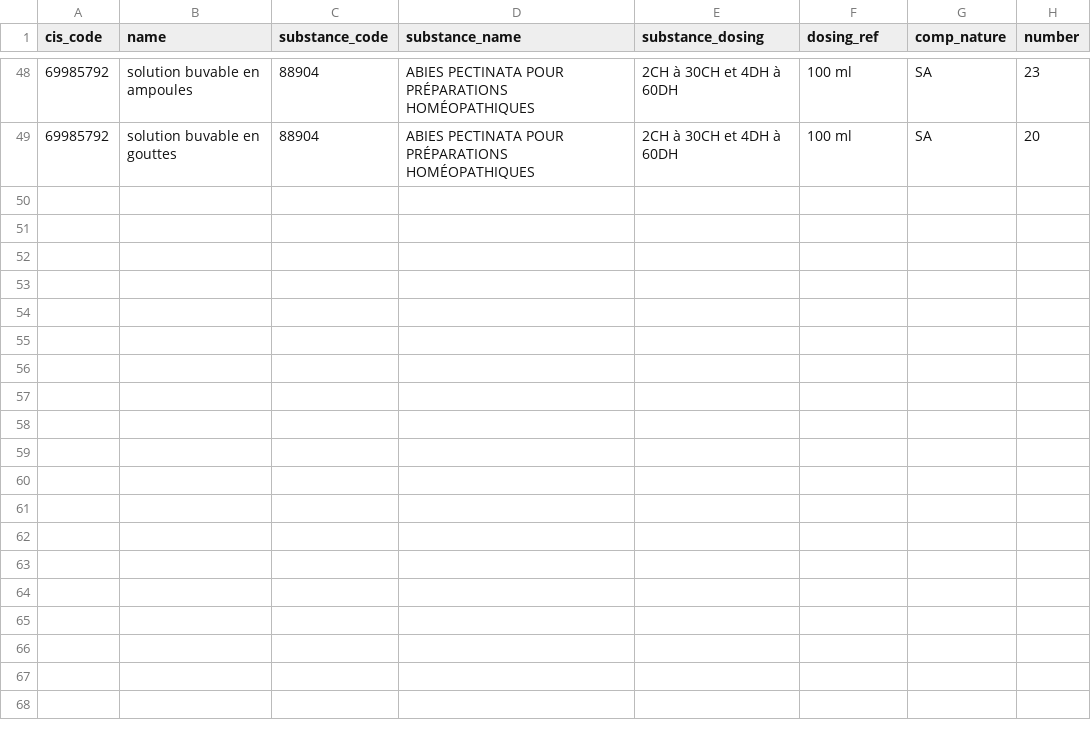
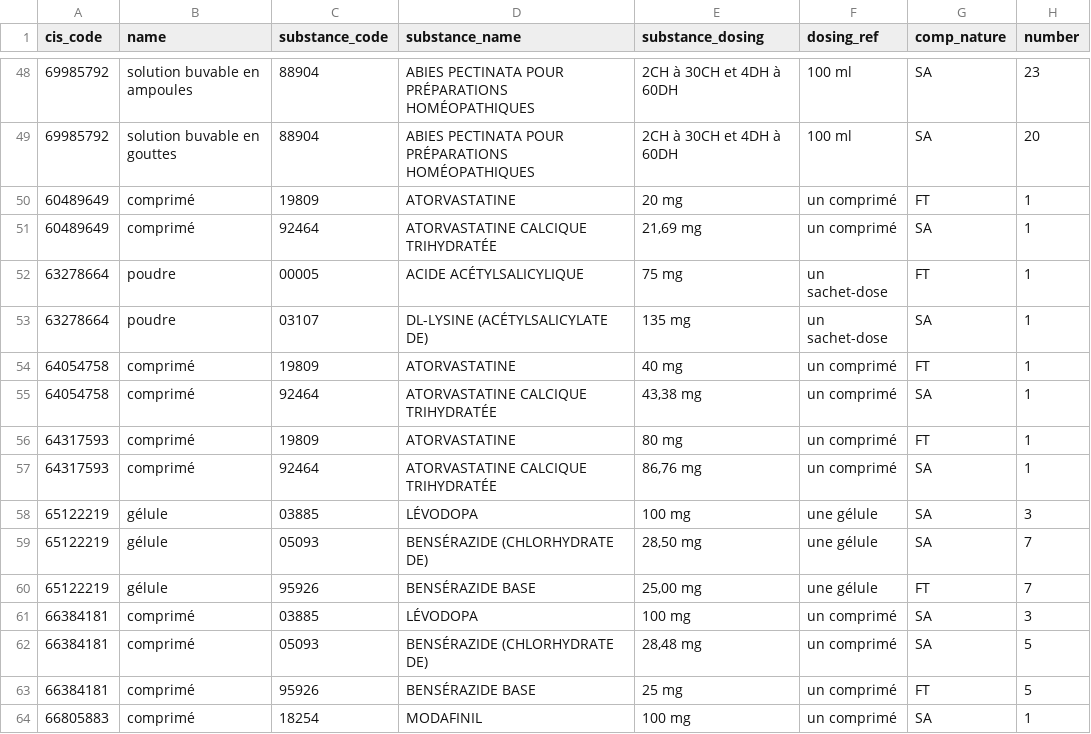
Before and after one commit to AlexPoint/remedes, a TSV file: _data/compositions.tsv, drawn as a sheet; only a part is shown, gaps mark what is left out; the diff names each change by its address in the sheet, - before the commit and + after, or states it on an @@ line.

```diff
--- a/_data/compositions.tsv
+++ b/_data/compositions.tsv
+row 50: 60489649 | comprimé | 19809 | ATORVASTATINE | 20 mg | un comprimé | FT | 1
+row 51: 60489649 | comprimé | 92464 | ATORVASTATINE CALCIQUE TRIHYDRATÉE | 21,69 mg | un comprimé | SA | 1
+row 52: 63278664 | poudre | 00005 | ACIDE ACÉTYLSALICYLIQUE | 75 mg | un sachet-dose | FT | 1
+row 53: 63278664 | poudre | 03107 | DL-LYSINE (ACÉTYLSALICYLATE DE) | 135 mg | un sachet-dose | SA | 1
+row 54: 64054758 | comprimé | 19809 | ATORVASTATINE | 40 mg | un comprimé | FT | 1
+row 55: 64054758 | comprimé | 92464 | ATORVASTATINE CALCIQUE TRIHYDRATÉE | 43,38 mg | un comprimé | SA | 1
+row 56: 64317593 | comprimé | 19809 | ATORVASTATINE | 80 mg | un comprimé | FT | 1
+row 57: 64317593 | comprimé | 92464 | ATORVASTATINE CALCIQUE TRIHYDRATÉE | 86,76 mg | un comprimé | SA | 1
+row 58: 65122219 | gélule | 03885 | LÉVODOPA | 100 mg | une gélule | SA | 3
+row 59: 65122219 | gélule | 05093 | BENSÉRAZIDE (CHLORHYDRATE DE) | 28,50 mg | une gélule | SA | 7
+row 60: 65122219 | gélule | 95926 | BENSÉRAZIDE BASE | 25,00 mg | une gélule | FT | 7
+row 61: 66384181 | comprimé | 03885 | LÉVODOPA | 100 mg | un comprimé | SA | 3
+row 62: 66384181 | comprimé | 05093 | BENSÉRAZIDE (CHLORHYDRATE DE) | 28,48 mg | un comprimé | SA | 5
+row 63: 66384181 | comprimé | 95926 | BENSÉRAZIDE BASE | 25 mg | un comprimé | FT | 5
+row 64: 66805883 | comprimé | 18254 | MODAFINIL | 100 mg | un comprimé | SA | 1
```
Also changed, not shown: _data/asmrs.tsv, _data/delivery_conditions.tsv, 7 other files.
